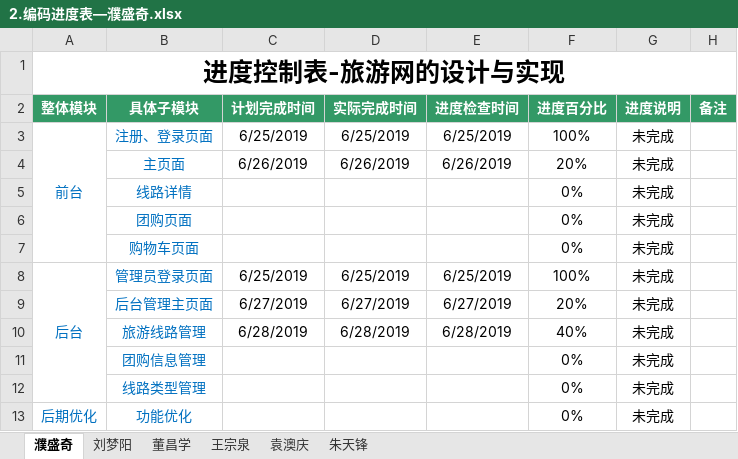
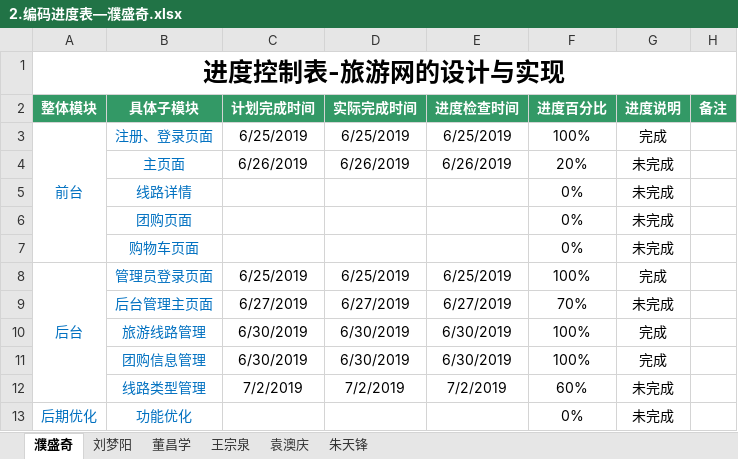
Before and after one commit to hgkj-rj/hgkj_01, an Excel workbook: 璞盛奇/2.编码进度表—濮盛奇.xlsx, sheet 濮盛奇, drawn as a sheet; values as stored, in another font and other column widths than the file's, no borders; the diff names each change by its address in the sheet, - before the commit and + after, or states it on an @@ line.

Commit message:
psq

```diff
--- a/璞盛奇/2.编码进度表—濮盛奇.xlsx (sheet 濮盛奇)
+++ b/璞盛奇/2.编码进度表—濮盛奇.xlsx (sheet 濮盛奇)
-G3 (进度说明): 未完成
+G3 (进度说明): 完成
-G8 (进度说明): 未完成
+G8 (进度说明): 完成
-F9 (进度百分比): 20%
+F9 (进度百分比): 70%
-C10 (计划完成时间): 6/28/2019
+C10 (计划完成时间): 6/30/2019
-D10 (实际完成时间): 6/28/2019
+D10 (实际完成时间): 6/30/2019
-E10 (进度检查时间): 6/28/2019
+E10 (进度检查时间): 6/30/2019
-F10 (进度百分比): 40%
+F10 (进度百分比): 100%
-G10:G11 (进度说明): 未完成
+G10:G11 (进度说明): 完成
-C11 (计划完成时间): (empty)
+C11 (计划完成时间): 6/30/2019
-D11 (实际完成时间): (empty)
+D11 (实际完成时间): 6/30/2019
-E11 (进度检查时间): (empty)
+E11 (进度检查时间): 6/30/2019
-F11 (进度百分比): 0%
+F11 (进度百分比): 100%
-C12 (计划完成时间): (empty)
+C12 (计划完成时间): 7/2/2019
-D12 (实际完成时间): (empty)
+D12 (实际完成时间): 7/2/2019
-E12 (进度检查时间): (empty)
+E12 (进度检查时间): 7/2/2019
-F12 (进度百分比): 0%
+F12 (进度百分比): 60%
```
